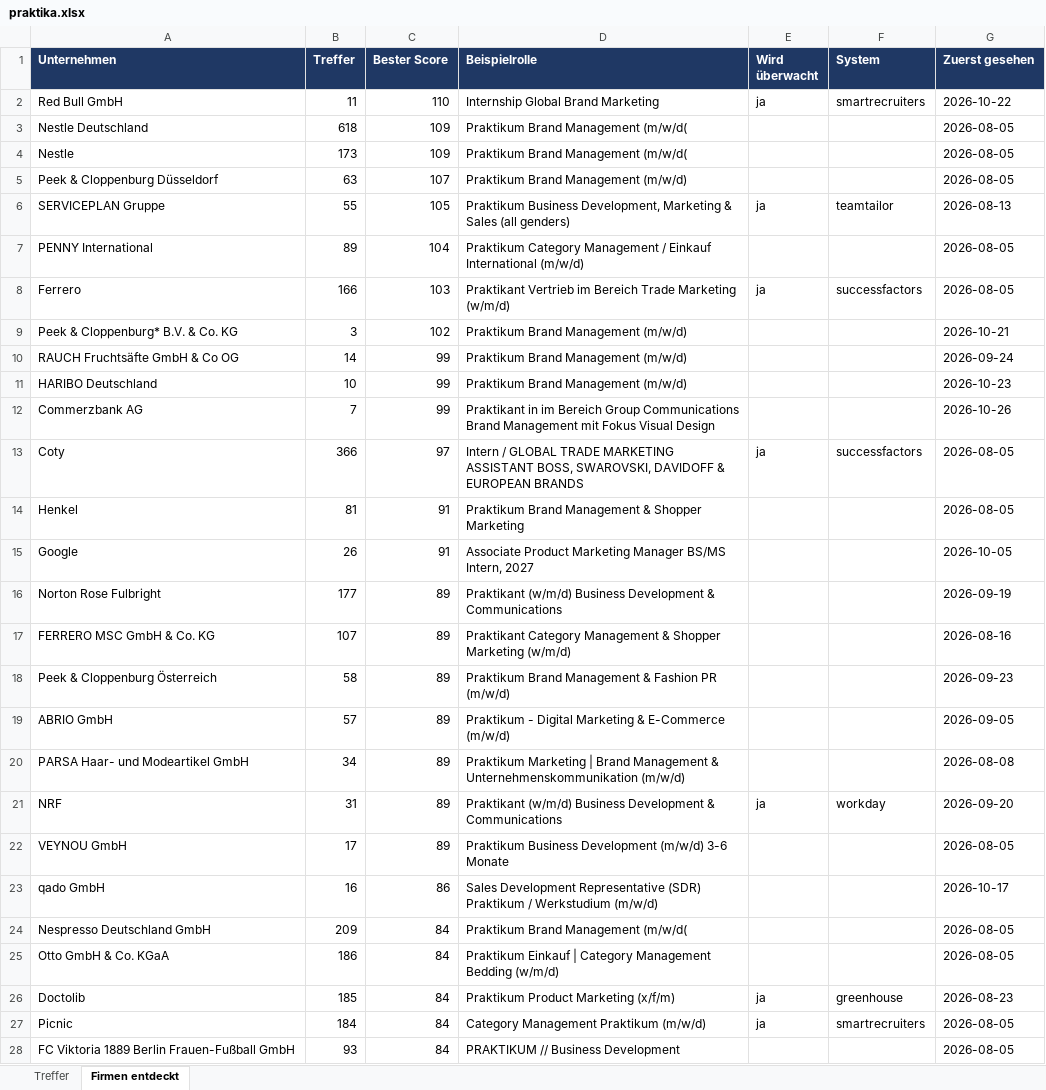
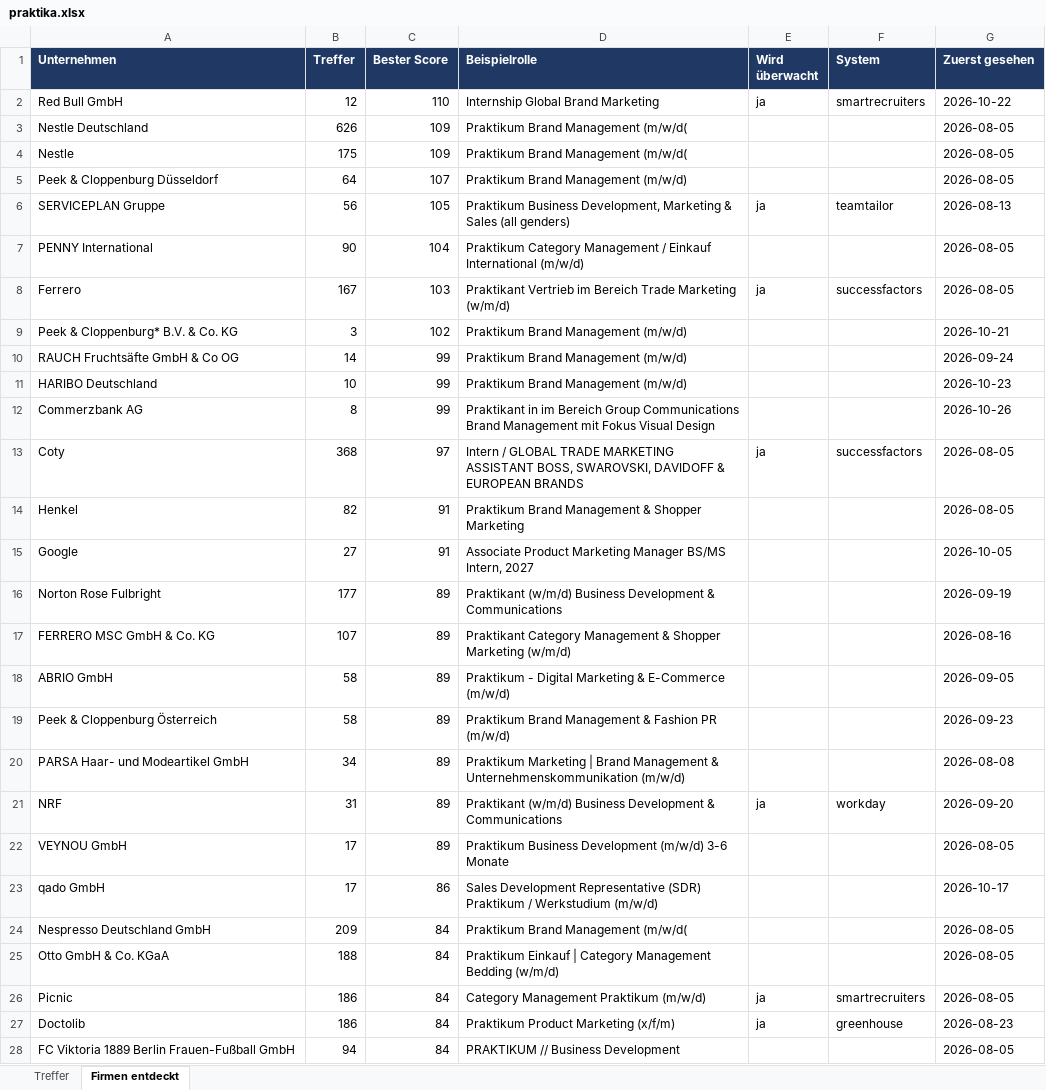
Before and after one commit to MathisKrug/Praktikum-Suchagent, an Excel workbook: docs/praktika.xlsx, sheet Firmen entdeckt, drawn as a sheet; only a part is shown; values as stored, in another font and other column widths than the file's, no borders; removed rows and columns are numbered as before the commit, all else as after; the diff covers the shown part only; the diff names each change by its address in the sheet, - before the commit and + after, or states it on an @@ line.

```diff
--- a/docs/praktika.xlsx (sheet Firmen entdeckt)
+++ b/docs/praktika.xlsx (sheet Firmen entdeckt)
-B2 (Treffer): 11
+B2 (Treffer): 12
-B3 (Treffer): 618
+B3 (Treffer): 626
-B4 (Treffer): 173
+B4 (Treffer): 175
-B5 (Treffer): 63
+B5 (Treffer): 64
-B6 (Treffer): 55
+B6 (Treffer): 56
-B7 (Treffer): 89
+B7 (Treffer): 90
-B8 (Treffer): 166
+B8 (Treffer): 167
-B12 (Treffer): 7
+B12 (Treffer): 8
-B13 (Treffer): 366
+B13 (Treffer): 368
-B14 (Treffer): 81
+B14 (Treffer): 82
-B15 (Treffer): 26
+B15 (Treffer): 27
+row 18: ABRIO GmbH | 58 | 89 | Praktikum - Digital Marketing & E-Commerce (m/w/d) |  |  | 2026-09-05
-row 19: ABRIO GmbH | 57 | 89 | Praktikum - Digital Marketing & E-Commerce (m/w/d) |  |  | 2026-09-05
-B23 (Treffer): 16
+B23 (Treffer): 17
-B25 (Treffer): 186
+B25 (Treffer): 188
-row 26: Doctolib | 185 | 84 | Praktikum Product Marketing (x/f/m) | ja | greenhouse | 2026-08-23
-B26 (Treffer): 184
+B26 (Treffer): 186
+row 27: Doctolib | 186 | 84 | Praktikum Product Marketing (x/f/m) | ja | greenhouse | 2026-08-23
-B28 (Treffer): 93
+B28 (Treffer): 94
```
Also changed, not shown: 1 added row, 1 removed row and 36 edited cells elsewhere in this sheet, sheet Treffer, 2 other files.
